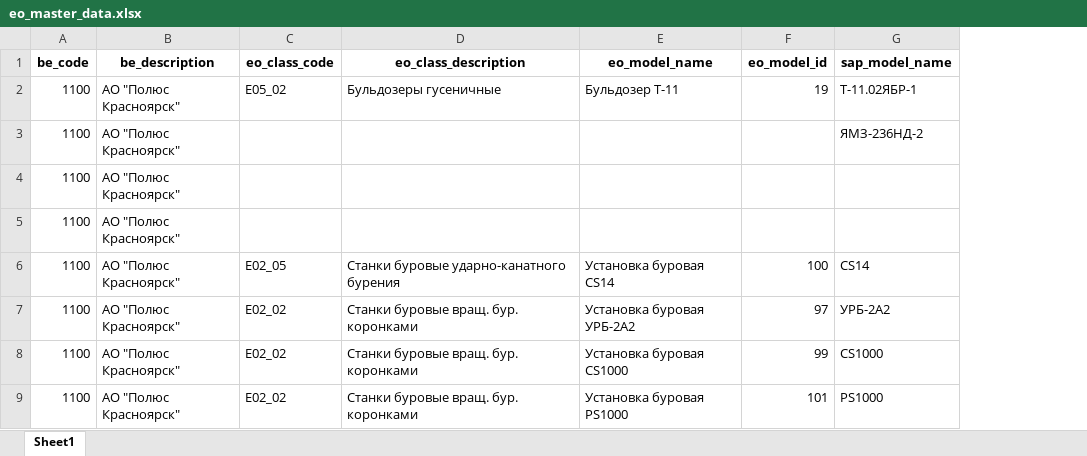
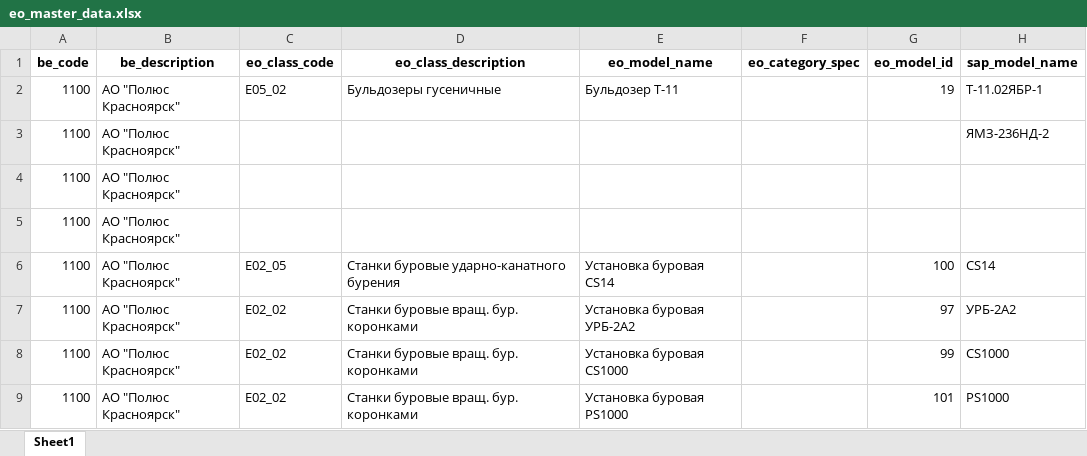
Before and after one commit to Zhenya1975/bdo_v1, an Excel workbook: downloads/eo_master_data.xlsx, sheet Sheet1, drawn as a sheet; only a part is shown; values as stored, in another font and other column widths than the file's, no borders; the diff covers the shown part only; the diff names each change by its address in the sheet, - before the commit and + after, or states it on an @@ line.

```diff
--- a/downloads/eo_master_data.xlsx (sheet Sheet1)
+++ b/downloads/eo_master_data.xlsx (sheet Sheet1)
+column F (eo_category_spec), empty
```
Also changed, not shown: 24 edited cells elsewhere in this sheet, downloads/model_eo.xlsx, downloads/sap_eo_data.xlsx, 1 other file.
